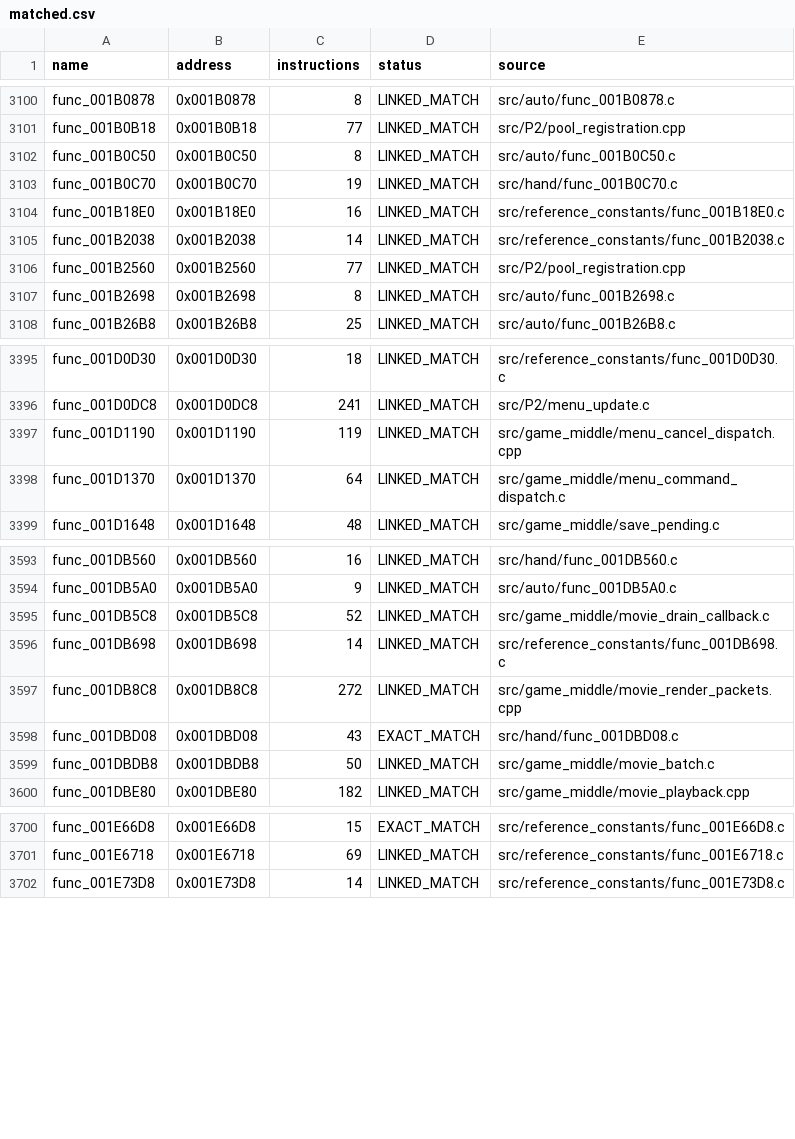
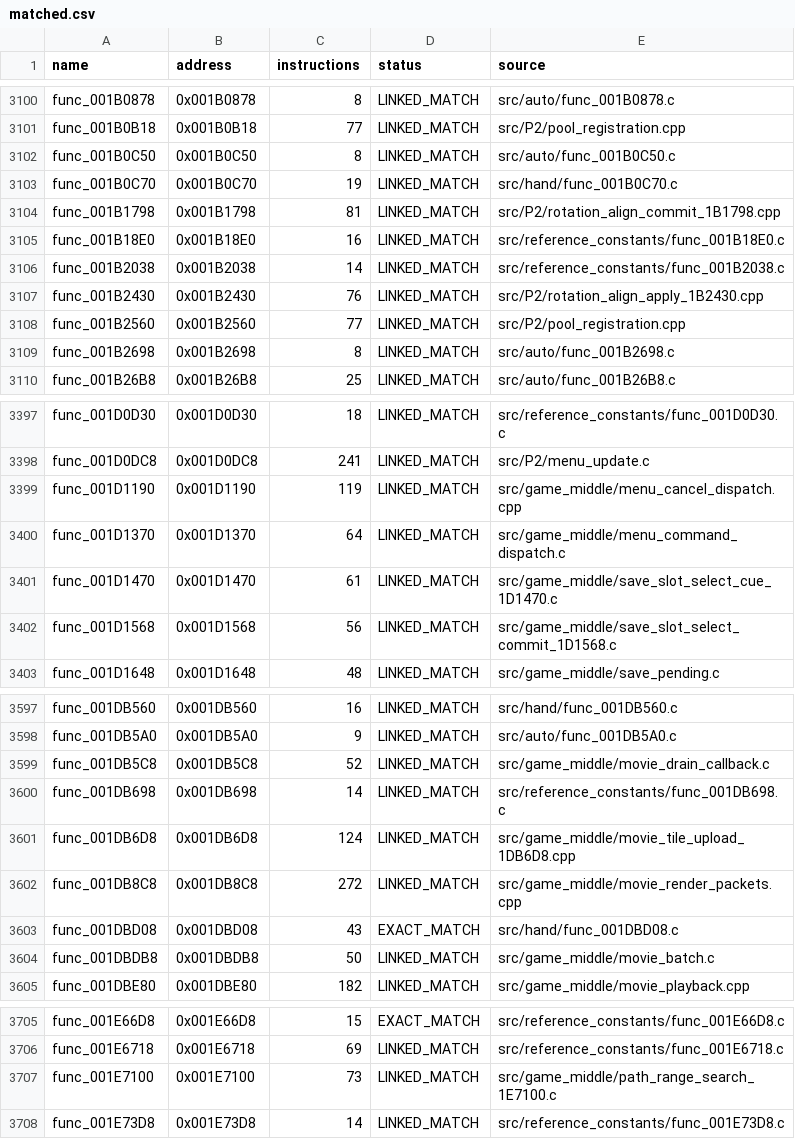
Before and after one commit to NaGaa95/sly3-decomp, a CSV file: config/matched.csv, drawn as a sheet; only a part is shown, gaps mark what is left out.

```diff
--- a/config/matched.csv
+++ b/config/matched.csv
@@ -3103,4 +3103,6 @@ func_001B0C50,0x001B0C50,8,LINKED_MATCH,src/auto/func_001B0C50.c
 func_001B0C70,0x001B0C70,19,LINKED_MATCH,src/hand/func_001B0C70.c
+func_001B1798,0x001B1798,81,LINKED_MATCH,src/P2/rotation_align_commit_1B1798.cpp
 func_001B18E0,0x001B18E0,16,LINKED_MATCH,src/reference_constants/func_001B18E0.c
 func_001B2038,0x001B2038,14,LINKED_MATCH,src/reference_constants/func_001B2038.c
+func_001B2430,0x001B2430,76,LINKED_MATCH,src/P2/rotation_align_apply_1B2430.cpp
 func_001B2560,0x001B2560,77,LINKED_MATCH,src/P2/pool_registration.cpp
@@ -3398,2 +3400,4 @@ func_001D1190,0x001D1190,119,LINKED_MATCH,src/game_middle/menu_cancel_dispatch.c
 func_001D1370,0x001D1370,64,LINKED_MATCH,src/game_middle/menu_command_dispatch.c
+func_001D1470,0x001D1470,61,LINKED_MATCH,src/game_middle/save_slot_select_cue_1D1470.c
+func_001D1568,0x001D1568,56,LINKED_MATCH,src/game_middle/save_slot_select_commit_1D1568.c
 func_001D1648,0x001D1648,48,LINKED_MATCH,src/game_middle/save_pending.c
@@ -3596,2 +3600,3 @@ func_001DB5C8,0x001DB5C8,52,LINKED_MATCH,src/game_middle/movie_drain_callback.c
 func_001DB698,0x001DB698,14,LINKED_MATCH,src/reference_constants/func_001DB698.c
+func_001DB6D8,0x001DB6D8,124,LINKED_MATCH,src/game_middle/movie_tile_upload_1DB6D8.cpp
 func_001DB8C8,0x001DB8C8,272,LINKED_MATCH,src/game_middle/movie_render_packets.cpp
@@ -3701,2 +3706,3 @@ func_001E66D8,0x001E66D8,15,EXACT_MATCH,src/reference_constants/func_001E66D8.c
 func_001E6718,0x001E6718,69,LINKED_MATCH,src/reference_constants/func_001E6718.c
+func_001E7100,0x001E7100,73,LINKED_MATCH,src/game_middle/path_range_search_1E7100.c
 func_001E73D8,0x001E73D8,14,LINKED_MATCH,src/reference_constants/func_001E73D8.c
```
Also changed, not shown: config/function_overrides.csv, config/functions.csv, 9 other files.
